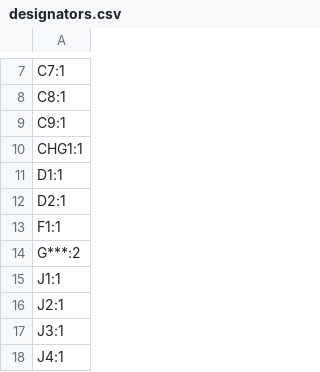
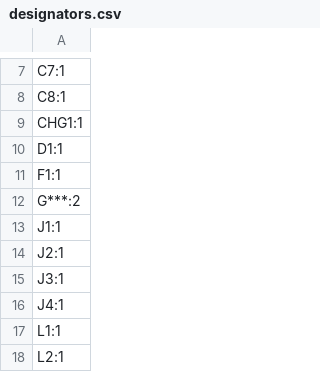
Before and after one commit to hringdrifi/bifrost, a CSV file: pcb/right_kicad/production/designators.csv, drawn as a sheet; only a part is shown, gaps mark what is left out; the shorter side is filled out with more unchanged rows; the diff names each change by its address in the sheet, - before the commit and + after, or states it on an @@ line.

```diff
--- a/pcb/right_kicad/production/designators.csv
+++ b/pcb/right_kicad/production/designators.csv
-row 9: C9:1
-row 12: D2:1
```
Also changed, not shown: pcb/right_kicad/production/bom.csv, pcb/right_kicad/production/positions.csv, 3 other files.
